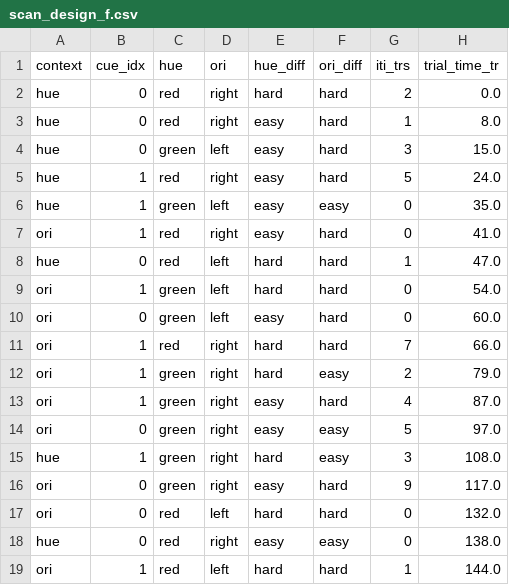
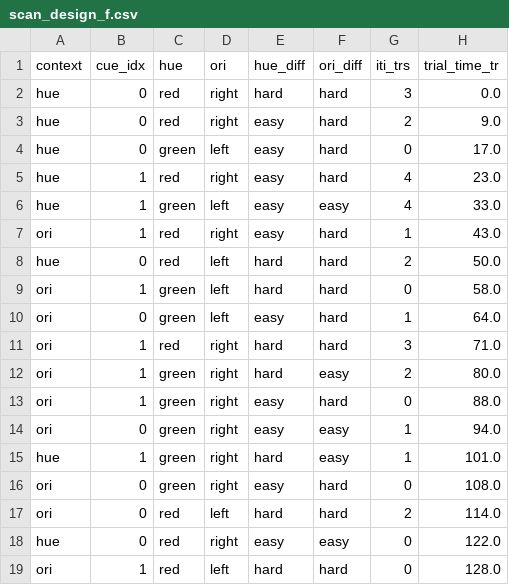
Before and after one commit to mwaskom/sticks_experiment, a CSV file: design/scan_design_f.csv, drawn as a sheet; only a part is shown; the diff covers the shown part only.

```diff
--- a/design/scan_design_f.csv
+++ b/design/scan_design_f.csv
@@ -1,19 +1,19 @@
 context,cue_idx,hue,ori,hue_diff,ori_diff,iti_trs,trial_time_tr
-hue,0,red,right,hard,hard,2,0.0
-hue,0,red,right,easy,hard,1,8.0
-hue,0,green,left,easy,hard,3,15.0
-hue,1,red,right,easy,hard,5,24.0
-hue,1,green,left,easy,easy,0,35.0
-ori,1,red,right,easy,hard,0,41.0
-hue,0,red,left,hard,hard,1,47.0
-ori,1,green,left,hard,hard,0,54.0
-ori,0,green,left,easy,hard,0,60.0
-ori,1,red,right,hard,hard,7,66.0
-ori,1,green,right,hard,easy,2,79.0
-ori,1,green,right,easy,hard,4,87.0
-ori,0,green,right,easy,easy,5,97.0
-hue,1,green,right,hard,easy,3,108.0
-ori,0,green,right,easy,hard,9,117.0
-ori,0,red,left,hard,hard,0,132.0
-hue,0,red,right,easy,easy,0,138.0
-ori,1,red,left,hard,hard,1,144.0
+hue,0,red,right,hard,hard,3,0.0
+hue,0,red,right,easy,hard,2,9.0
+hue,0,green,left,easy,hard,0,17.0
+hue,1,red,right,easy,hard,4,23.0
+hue,1,green,left,easy,easy,4,33.0
+ori,1,red,right,easy,hard,1,43.0
+hue,0,red,left,hard,hard,2,50.0
+ori,1,green,left,hard,hard,0,58.0
+ori,0,green,left,easy,hard,1,64.0
+ori,1,red,right,hard,hard,3,71.0
+ori,1,green,right,hard,easy,2,80.0
+ori,1,green,right,easy,hard,0,88.0
+ori,0,green,right,easy,easy,1,94.0
+hue,1,green,right,hard,easy,1,101.0
+ori,0,green,right,easy,hard,0,108.0
+ori,0,red,left,hard,hard,2,114.0
+hue,0,red,right,easy,easy,0,122.0
+ori,1,red,left,hard,hard,0,128.0
```
Also changed, not shown: 82 edited cells elsewhere in this file, design/scan_design_b.csv, design/scan_design_d.csv, 6 other files.
